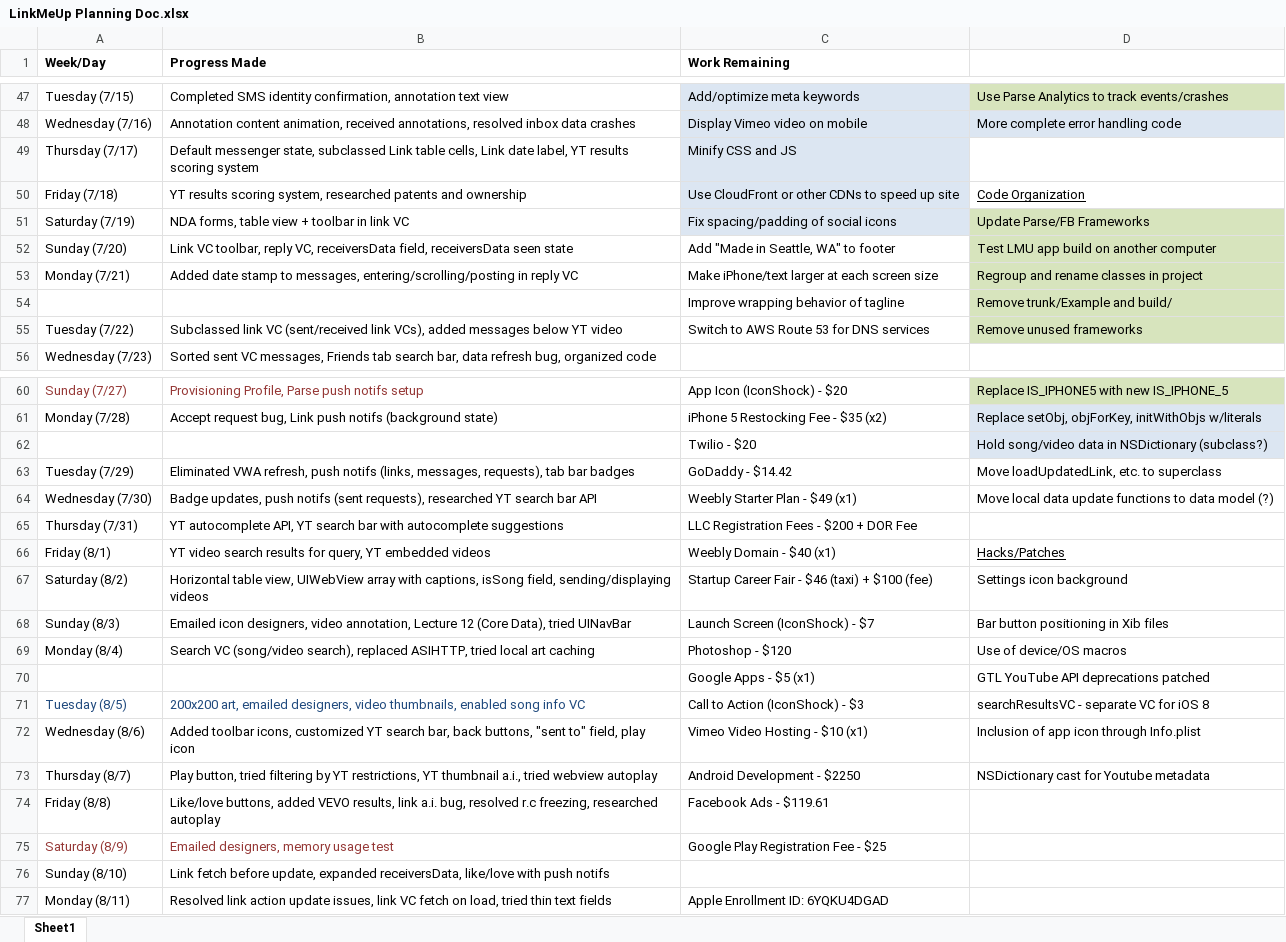
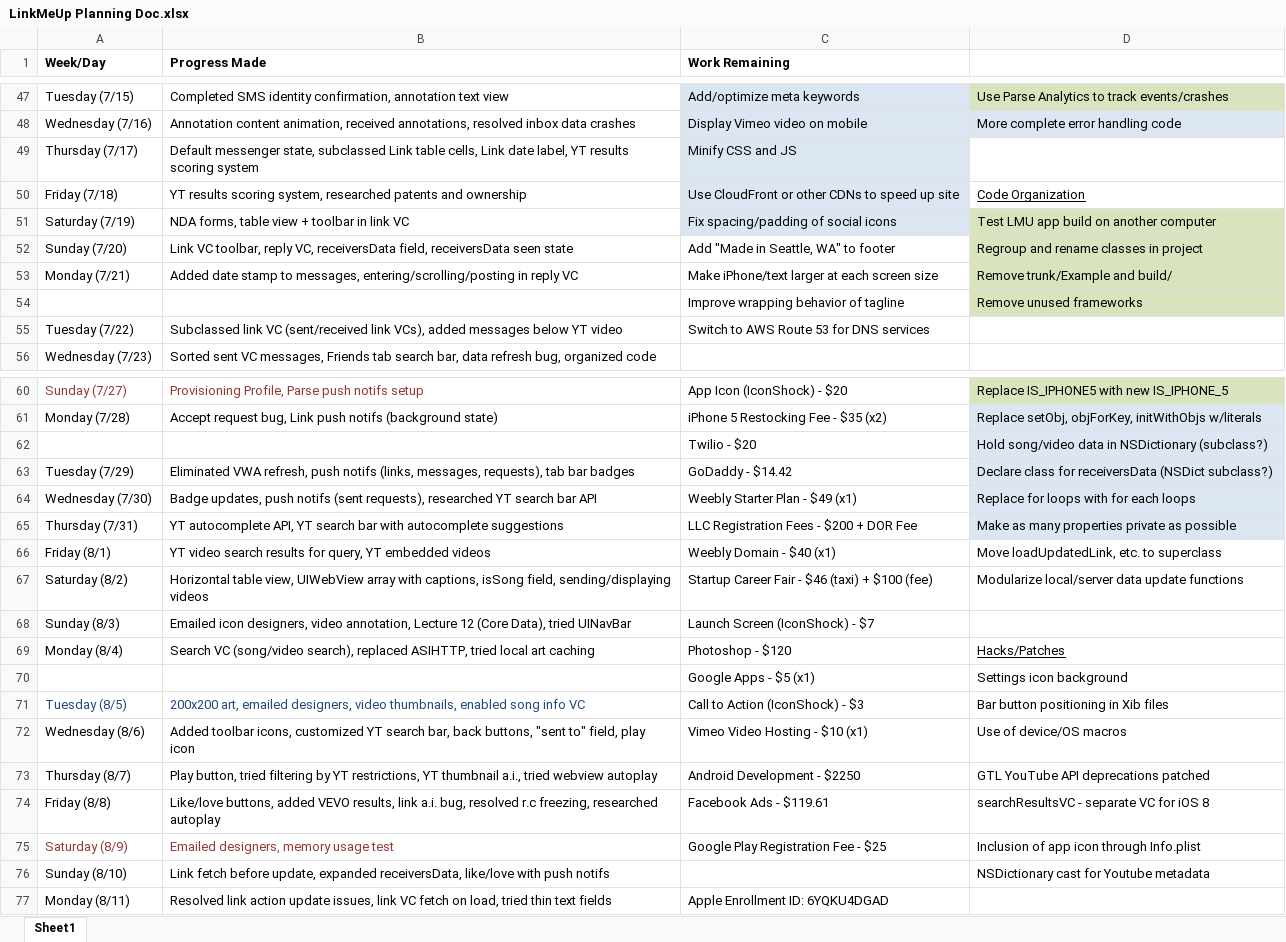
Before and after one commit to SamvitJ/LinkMeUp-iOS, an Excel workbook: Documents/Logs and Planning/LinkMeUp Planning Doc.xlsx, sheet Sheet1, drawn as a sheet; only a part is shown, gaps mark what is left out; values as stored, in another font and other column widths than the file's, no borders; the diff covers the shown part only; the diff names each change by its address in the sheet, - before the commit and + after, or states it on an @@ line.

```diff
--- a/Documents/Logs and Planning/LinkMeUp Planning Doc.xlsx (sheet Sheet1)
+++ b/Documents/Logs and Planning/LinkMeUp Planning Doc.xlsx (sheet Sheet1)
-D51: Update Parse/FB Frameworks
+D51: Test LMU app build on another computer
-D52: Test LMU app build on another computer
+D52: Regroup and rename classes in project
-D53: Regroup and rename classes in project
+D53: Remove trunk/Example and build/
-D54: Remove trunk/Example and build/
+D54: Remove unused frameworks
-D55: Remove unused frameworks
+D55: (empty)
-D55 fill: #D7E4BD
+D55 fill: none
-D63: Move loadUpdatedLink, etc. to superclass
+D63: Declare class for receiversData (NSDict subclass?)
-D63:D65 fill: none
+D63:D65 fill: #DCE6F2
-D64: Move local data update functions to data model (?)
+D64: Replace for loops with for each loops
-D65: (empty)
+D65: Make as many properties private as possible
-D66: Hacks/Patches
+D66: Move loadUpdatedLink, etc. to superclass
-D66 underline: on
+D66 underline: off
-D67: Settings icon background
+D67: Modularize local/server data update functions
-D68: Bar button positioning in Xib files
+D68: (empty)
-D69: Use of device/OS macros
+D69: Hacks/Patches
-D69 underline: off
+D69 underline: on
-D70: GTL YouTube API deprecations patched
+D70: Settings icon background
-D71: searchResultsVC - separate VC for iOS 8
+D71: Bar button positioning in Xib files
-D72: Inclusion of app icon through Info.plist
+D72: Use of device/OS macros
-D73: NSDictionary cast for Youtube metadata
+D73: GTL YouTube API deprecations patched
-D74: (empty)
+D74: searchResultsVC - separate VC for iOS 8
-D75: (empty)
+D75: Inclusion of app icon through Info.plist
-D76: (empty)
+D76: NSDictionary cast for Youtube metadata
```
Also changed, not shown: 7 edited cells and cell formats elsewhere in this sheet, 12 other files.
